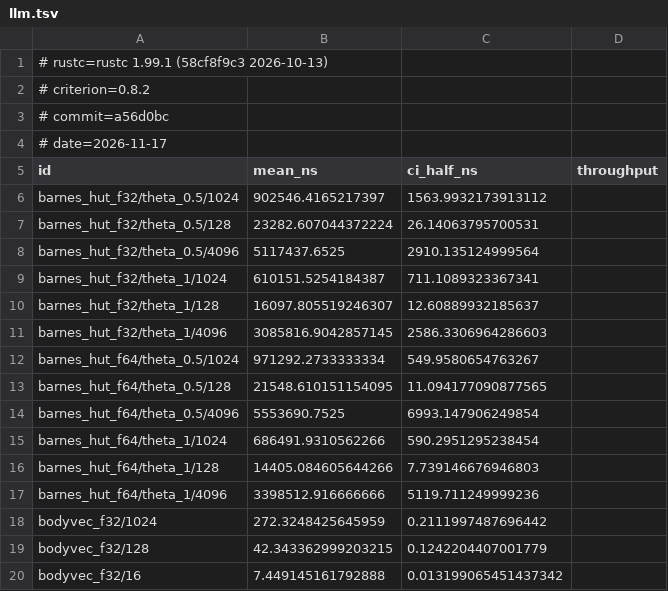
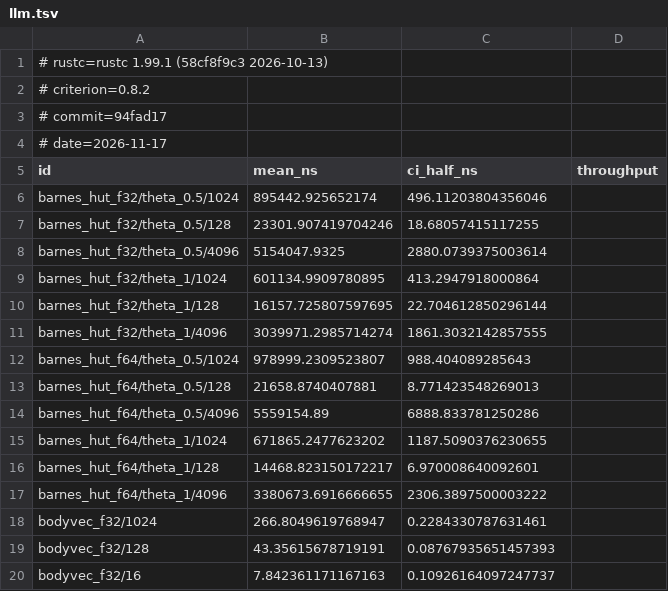
Before and after one commit to seanwilliamcarroll/physics, a TSV file: docs/bench/llm.tsv, drawn as a sheet; only a part is shown; the diff covers the shown part only.

Commit message:
bench: results of 2026-11-17 on llm (#308)
Recorded by cargo xtask bench --record.

```diff
--- a/docs/bench/llm.tsv
+++ b/docs/bench/llm.tsv
@@ -2,19 +2,19 @@
 # criterion=0.8.2
-# commit=a56d0bc
+# commit=94fad17
 # date=2026-11-17
 id	mean_ns	ci_half_ns	throughput
-barnes_hut_f32/theta_0.5/1024	902546.4165217397	1563.9932173913112	
-barnes_hut_f32/theta_0.5/128	23282.607044372224	26.14063795700531	
-barnes_hut_f32/theta_0.5/4096	5117437.6525	2910.135124999564	
-barnes_hut_f32/theta_1/1024	610151.5254184387	711.1089323367341	
-barnes_hut_f32/theta_1/128	16097.805519246307	12.60889932185637	
-barnes_hut_f32/theta_1/4096	3085816.9042857145	2586.3306964286603	
-barnes_hut_f64/theta_0.5/1024	971292.2733333334	549.9580654763267	
-barnes_hut_f64/theta_0.5/128	21548.610151154095	11.094177090877565	
-barnes_hut_f64/theta_0.5/4096	5553690.7525	6993.147906249854	
-barnes_hut_f64/theta_1/1024	686491.9310562266	590.2951295238454	
-barnes_hut_f64/theta_1/128	14405.084605644266	7.739146676946803	
-barnes_hut_f64/theta_1/4096	3398512.916666666	5119.711249999236	
-bodyvec_f32/1024	272.3248425645959	0.2111997487696442	
-bodyvec_f32/128	42.343362999203215	0.1242204407001779	
-bodyvec_f32/16	7.449145161792888	0.013199065451437342	
+barnes_hut_f32/theta_0.5/1024	895442.925652174	496.11203804356046	
+barnes_hut_f32/theta_0.5/128	23301.907419704246	18.68057415117255	
+barnes_hut_f32/theta_0.5/4096	5154047.9325	2880.0739375003614	
+barnes_hut_f32/theta_1/1024	601134.9909780895	413.2947918000864	
+barnes_hut_f32/theta_1/128	16157.725807597695	22.704612850296144	
+barnes_hut_f32/theta_1/4096	3039971.2985714274	1861.3032142857555	
+barnes_hut_f64/theta_0.5/1024	978999.2309523807	988.404089285643	
+barnes_hut_f64/theta_0.5/128	21658.8740407881	8.771423548269013	
+barnes_hut_f64/theta_0.5/4096	5559154.89	6888.833781250286	
+barnes_hut_f64/theta_1/1024	671865.2477623202	1187.5090376230655	
+barnes_hut_f64/theta_1/128	14468.823150172217	6.970008640092601	
+barnes_hut_f64/theta_1/4096	3380673.6916666655	2306.3897500003222	
+bodyvec_f32/1024	266.8049619768947	0.2284330787631461	
+bodyvec_f32/128	43.35615678719191	0.08767935651457393	
+bodyvec_f32/16	7.842361171167163	0.10926164097247737	
```
Also changed, not shown: 124 edited cells elsewhere in this file, 1 other file.
